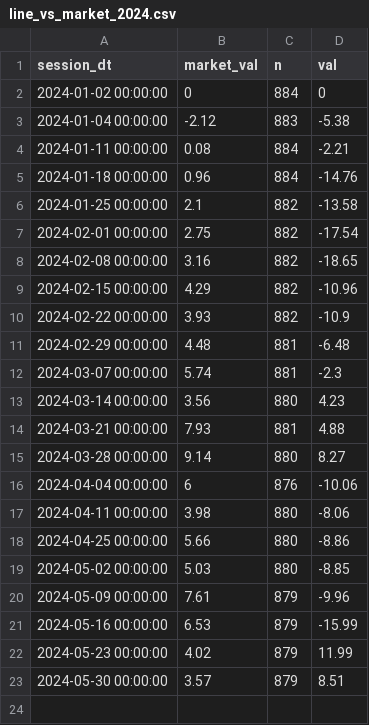
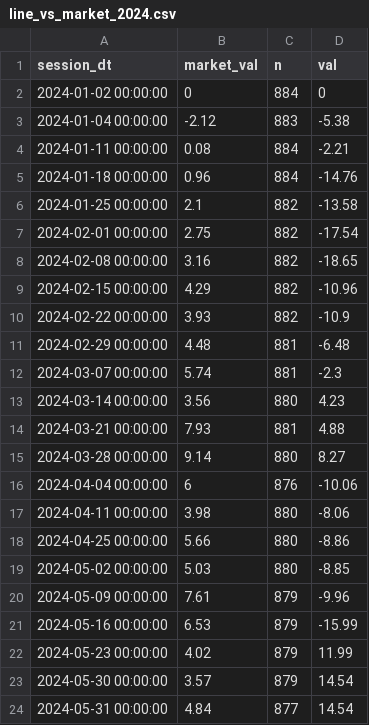
Before and after one commit to popiol/popiol.github.io, a CSV file: data/line_vs_market_2024.csv, drawn as a sheet.

Commit message:
data refresh

```diff
--- a/data/line_vs_market_2024.csv
+++ b/data/line_vs_market_2024.csv
@@ -22,2 +22,3 @@ session_dt,market_val,n,val
 "2024-05-23 00:00:00",4.02,879,11.99
-"2024-05-30 00:00:00",3.57,879,8.51
+"2024-05-30 00:00:00",3.57,879,14.54
+"2024-05-31 00:00:00",4.84,877,14.54
```
Also changed, not shown: 1 other file.
